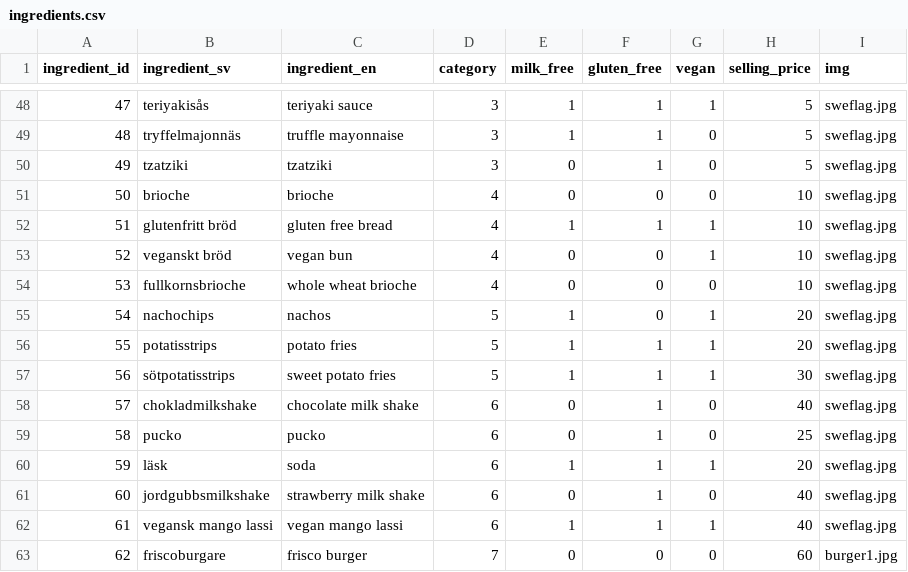
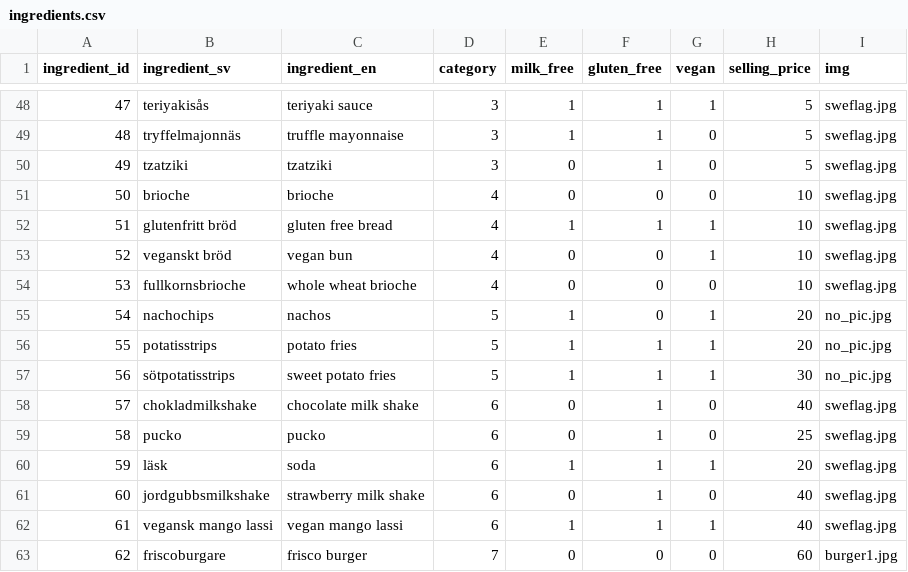
Before and after one commit to learenmarker1/burger-skeleton, a CSV file: data/ingredients.csv, drawn as a sheet; only a part is shown, gaps mark what is left out.

```diff
--- a/data/ingredients.csv
+++ b/data/ingredients.csv
@@ -54,5 +54,5 @@ ingredient_id,ingredient_sv,ingredient_en,category,milk_free,gluten_free,vegan,s
 53,fullkornsbrioche,whole wheat brioche,4,0,0,0,10,"sweflag.jpg"
-54,nachochips,nachos,5,1,0,1,20,"sweflag.jpg"
-55,potatisstrips,potato fries,5,1,1,1,20,"sweflag.jpg"
-56,sötpotatisstrips,sweet potato fries,5,1,1,1,30,"sweflag.jpg"
+54,nachochips,nachos,5,1,0,1,20,"no_pic.jpg"
+55,potatisstrips,potato fries,5,1,1,1,20,"no_pic.jpg"
+56,sötpotatisstrips,sweet potato fries,5,1,1,1,30,"no_pic.jpg"
 57,chokladmilkshake,chocolate milk shake,6,0,1,0,40,"sweflag.jpg"
```
Also changed, not shown: 4 other files.
